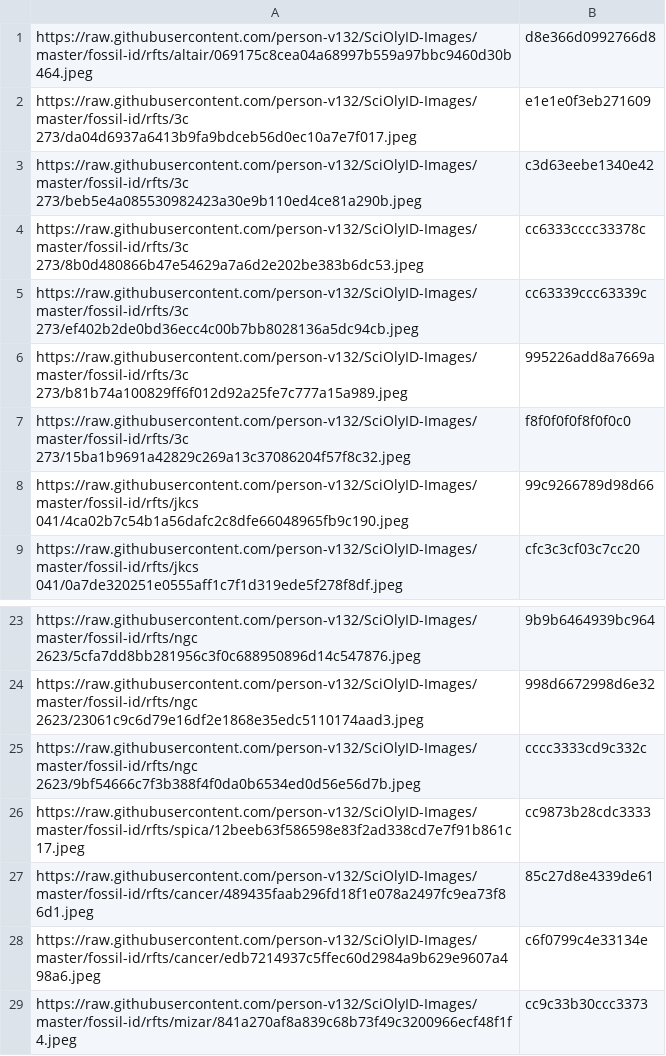
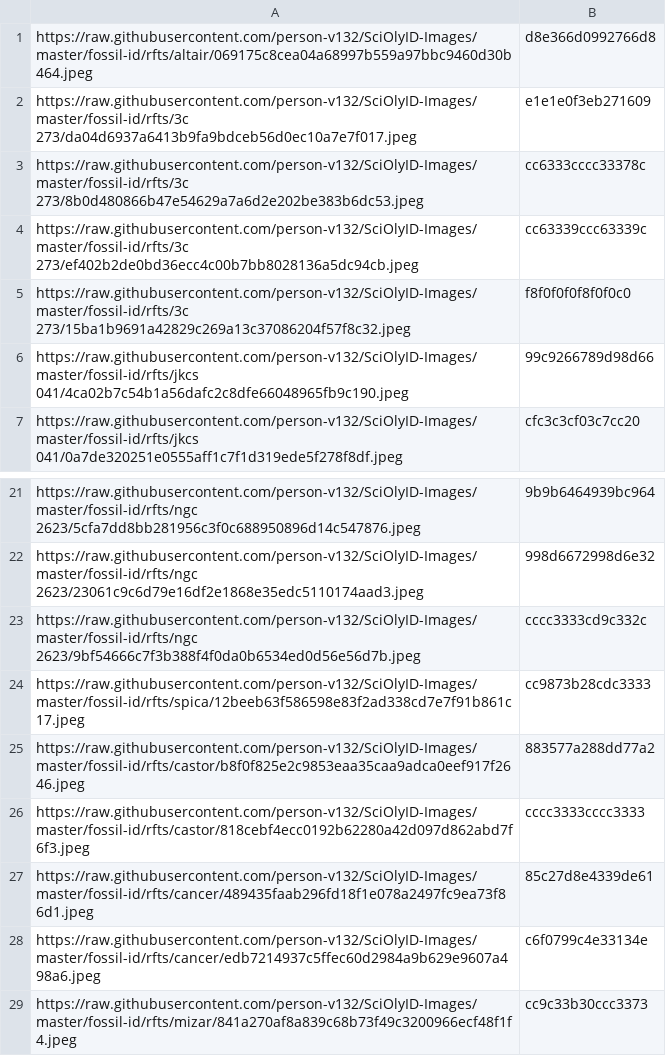
Before and after one commit to person-v132/SciOlyID-Images, a CSV file: rfts/hashes.csv, drawn as a sheet; only a part is shown, gaps mark what is left out; removed rows and columns are numbered as before the commit, all else as after; the diff names each change by its address in the sheet, - before the commit and + after, or states it on an @@ line.

```diff
--- a/rfts/hashes.csv
+++ b/rfts/hashes.csv
-row 3: https://raw.githubusercontent.com/person-v132/SciOlyID-Images/master/fossil-id/rfts/3c 273/beb5e4a085530982423a30e9b110ed4ce81a290b.jpeg | c3d63eebe1340e42
-row 6: https://raw.githubusercontent.com/person-v132/SciOlyID-Images/master/fossil-id/rfts/3c 273/b81b74a100829ff6f012d92a25fe7c777a15a989.jpeg | 995226add8a7669a
+row 25: https://raw.githubusercontent.com/person-v132/SciOlyID-Images/master/fossil-id/rfts/castor/b8f0f825e2c9853eaa35caa9adca0eef917f2646.jpeg | 883577a288dd77a2
+row 26: https://raw.githubusercontent.com/person-v132/SciOlyID-Images/master/fossil-id/rfts/castor/818cebf4ecc0192b62280a42d097d862abd7f6f3.jpeg | cccc3333cccc3333
```
